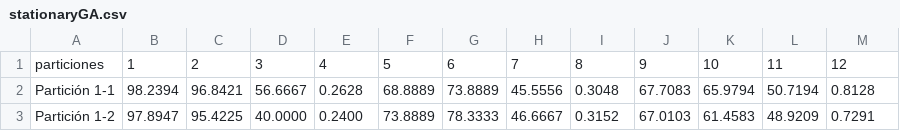
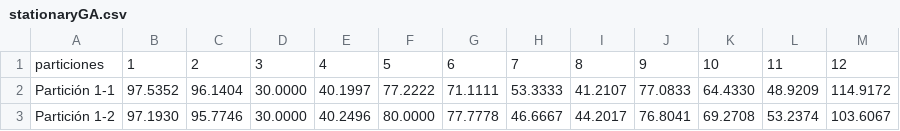
Before and after one commit to agarciamontoro/metaheuristics, a CSV file: results/03/stationaryGA.csv, drawn as a sheet; only a part is shown; the diff covers the shown part only.

```diff
--- a/results/03/stationaryGA.csv
+++ b/results/03/stationaryGA.csv
@@ -1,3 +1,3 @@
 particiones, 1, 2, 3, 4, 5, 6, 7, 8, 9, 10, 11, 12
-Partición 1-1,98.2394,96.8421,56.6667,0.2628,68.8889,73.8889,45.5556,0.3048,67.7083,65.9794,50.7194,0.8128
-Partición 1-2,97.8947,95.4225,40.0000,0.2400,73.8889,78.3333,46.6667,0.3152,67.0103,61.4583,48.9209,0.7291
+Partición 1-1,97.5352,96.1404,30.0000,40.1997,77.2222,71.1111,53.3333,41.2107,77.0833,64.4330,48.9209,114.9172
+Partición 1-2,97.1930,95.7746,30.0000,40.2496,80.0000,77.7778,46.6667,44.2017,76.8041,69.2708,53.2374,103.6067
```
Also changed, not shown: 103 edited cells elsewhere in this file, results/02/BMB.csv, results/02/ILS.csv, 20 other files.
